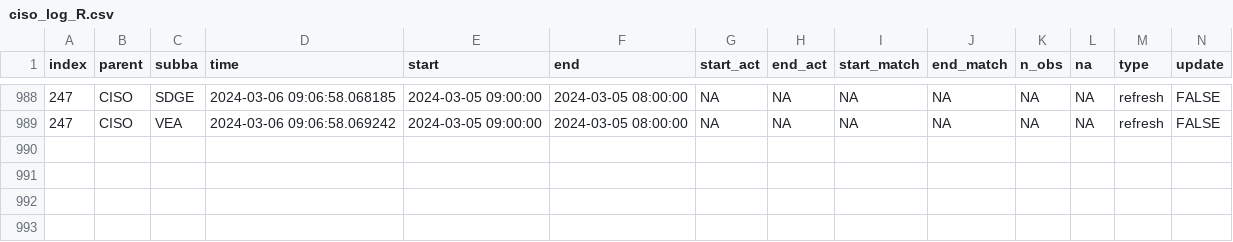
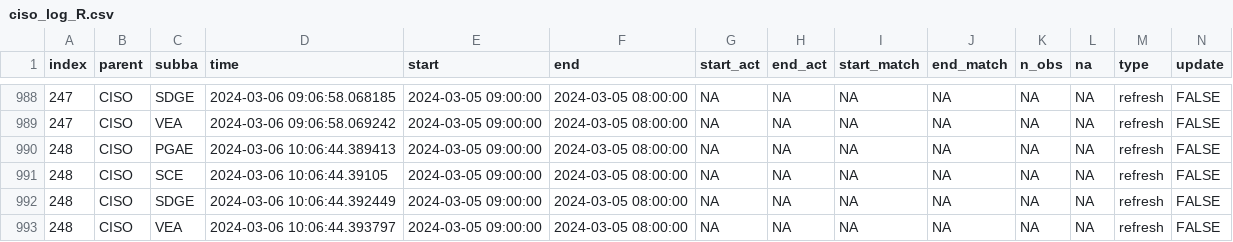
Before and after one commit to LinkedInLearning/data-pipeline-automation-with-github-actions-4503382, a CSV file: metadata/ciso_log_R.csv, drawn as a sheet; only a part is shown, gaps mark what is left out; rows hold the shown columns only; the diff names each change by its address in the sheet, - before the commit and + after, or states it on an @@ line.

Commit message:
Auto update of the data

```diff
--- a/metadata/ciso_log_R.csv
+++ b/metadata/ciso_log_R.csv
+row 990: 248 | CISO | PGAE | 2024-03-06 10:06:44.389413 | 2024-03-05 09:00:00 | 2024-03-05 08:00:00 | NA | NA | NA | NA | NA | NA | refresh | FALSE
+row 991: 248 | CISO | SCE | 2024-03-06 10:06:44.39105 | 2024-03-05 09:00:00 | 2024-03-05 08:00:00 | NA | NA | NA | NA | NA | NA | refresh | FALSE
+row 992: 248 | CISO | SDGE | 2024-03-06 10:06:44.392449 | 2024-03-05 09:00:00 | 2024-03-05 08:00:00 | NA | NA | NA | NA | NA | NA | refresh | FALSE
+row 993: 248 | CISO | VEA | 2024-03-06 10:06:44.393797 | 2024-03-05 09:00:00 | 2024-03-05 08:00:00 | NA | NA | NA | NA | NA | NA | refresh | FALSE
```
Also changed, not shown: 1 other file.
